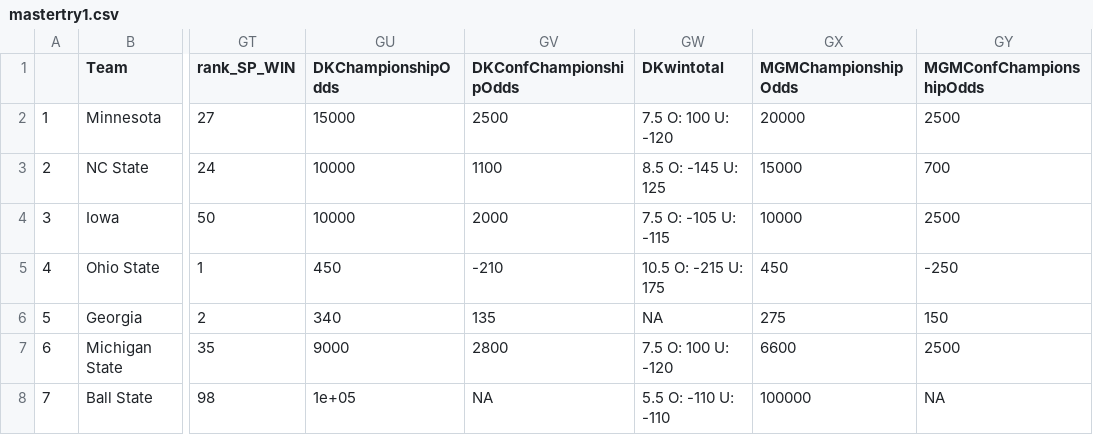
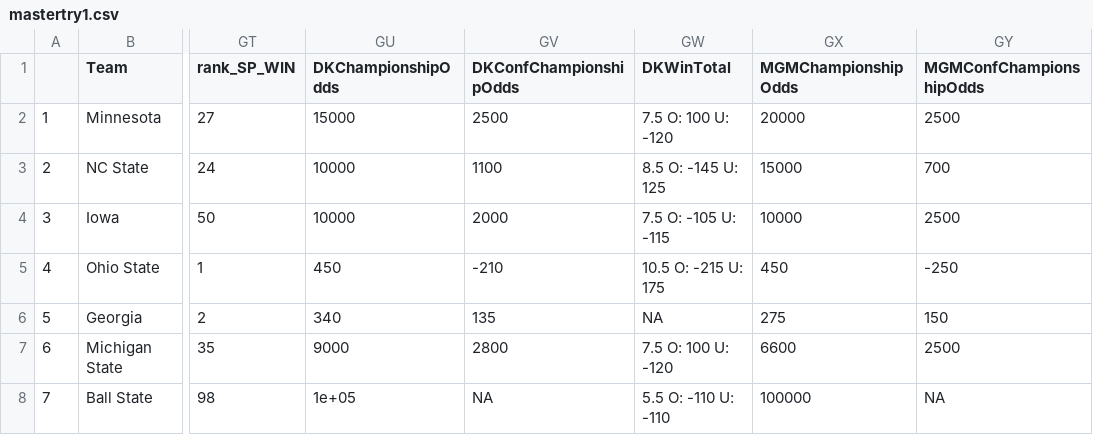
Before and after one commit to ActionAnalyticsCFB/2022, a CSV file: mastertry1.csv, drawn as a sheet; only a part is shown, gaps mark what is left out; the diff names each change by its address in the sheet, - before the commit and + after, or states it on an @@ line.

Commit message:
Add files via upload

```diff
--- a/mastertry1.csv
+++ b/mastertry1.csv
-GW1: DKwintotal
+GW1: DKWinTotal
```
